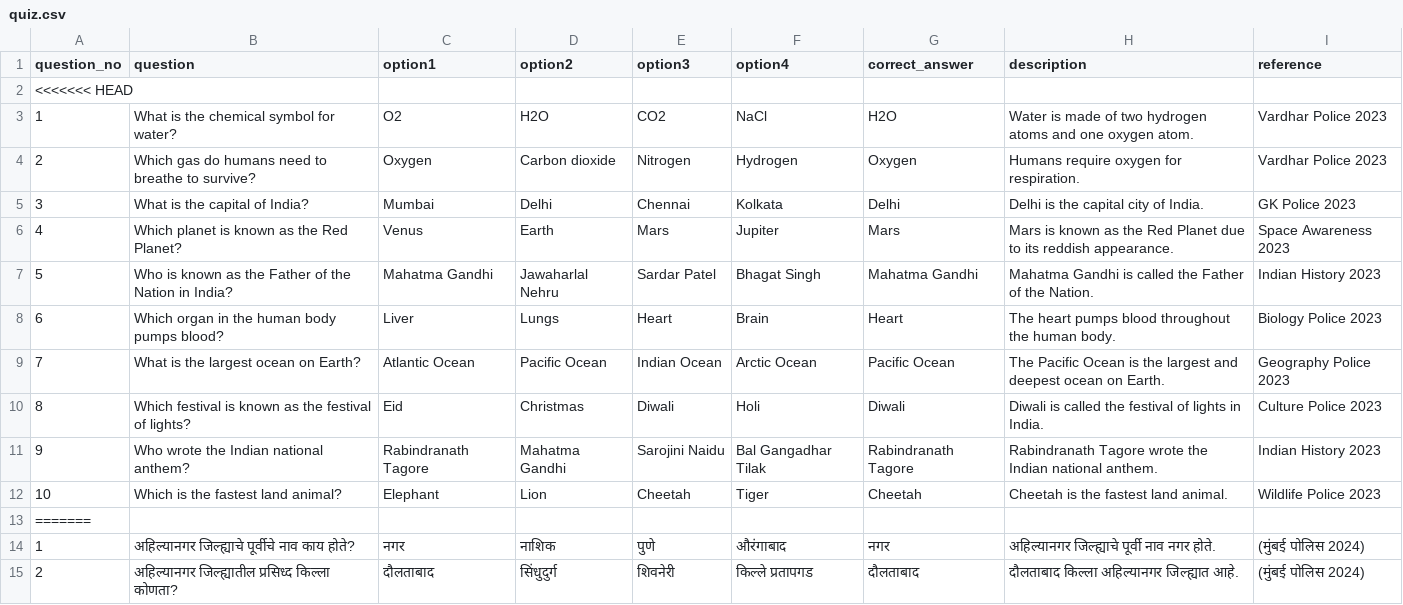
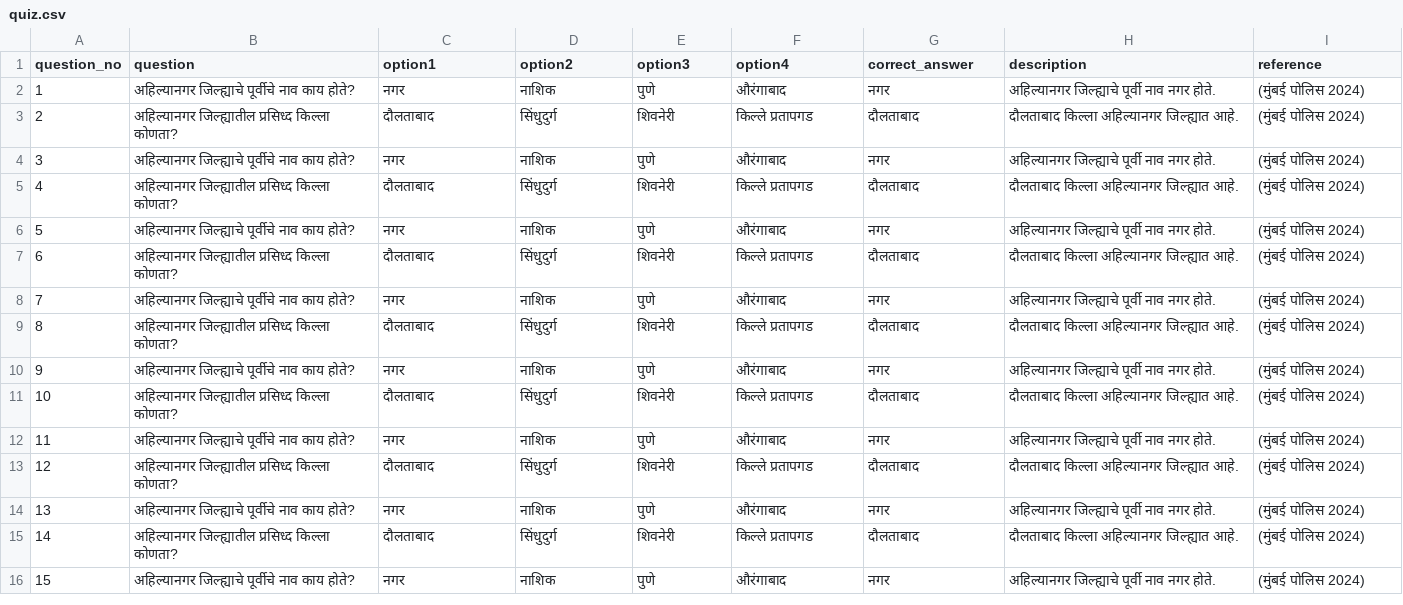
Before and after one commit to navatharkrishna/sharayupoliceacadmy, a CSV file: data/quiz.csv, drawn as a sheet; only a part is shown; the shorter side is filled out with more unchanged rows.

Commit message:
Update quiz.csv

```diff
--- a/data/quiz.csv
+++ b/data/quiz.csv
@@ -1,14 +1,2 @@
 question_no,question,option1,option2,option3,option4,correct_answer,description,reference
-<<<<<<< HEAD
-1,What is the chemical symbol for water?,O2,H2O,CO2,NaCl,H2O,Water is made of two hydrogen atoms and one oxygen atom.,Vardhar Police 2023
-2,Which gas do humans need to breathe to survive?,Oxygen,Carbon dioxide,Nitrogen,Hydrogen,Oxygen,Humans require oxygen for respiration.,Vardhar Police 2023
-3,What is the capital of India?,Mumbai,Delhi,Chennai,Kolkata,Delhi,Delhi is the capital city of India.,GK Police 2023
-4,Which planet is known as the Red Planet?,Venus,Earth,Mars,Jupiter,Mars,Mars is known as the Red Planet due to its reddish appearance.,Space Awareness 2023
-5,Who is known as the Father of the Nation in India?,Mahatma Gandhi,Jawaharlal Nehru,Sardar Patel,Bhagat Singh,Mahatma Gandhi,Mahatma Gandhi is called the Father of the Nation.,Indian History 2023
-6,Which organ in the human body pumps blood?,Liver,Lungs,Heart,Brain,Heart,The heart pumps blood throughout the human body.,Biology Police 2023
-7,What is the largest ocean on Earth?,Atlantic Ocean,Pacific Ocean,Indian Ocean,Arctic Ocean,Pacific Ocean,The Pacific Ocean is the largest and deepest ocean on Earth.,Geography Police 2023
-8,Which festival is known as the festival of lights?,Eid,Christmas,Diwali,Holi,Diwali,Diwali is called the festival of lights in India.,Culture Police 2023
-9,Who wrote the Indian national anthem?,Rabindranath Tagore,Mahatma Gandhi,Sarojini Naidu,Bal Gangadhar Tilak,Rabindranath Tagore,Rabindranath Tagore wrote the Indian national anthem.,Indian History 2023
-10,Which is the fastest land animal?,Elephant,Lion,Cheetah,Tiger,Cheetah,Cheetah is the fastest land animal.,Wildlife Police 2023
-=======
 1,अहिल्यानगर जिल्ह्याचे पूर्वीचे नाव काय होते?,नगर,नाशिक,पुणे,औरंगाबाद,नगर,अहिल्यानगर जिल्ह्याचे पूर्वी नाव नगर होते.,(मुंबई पोलिस 2024)
```
